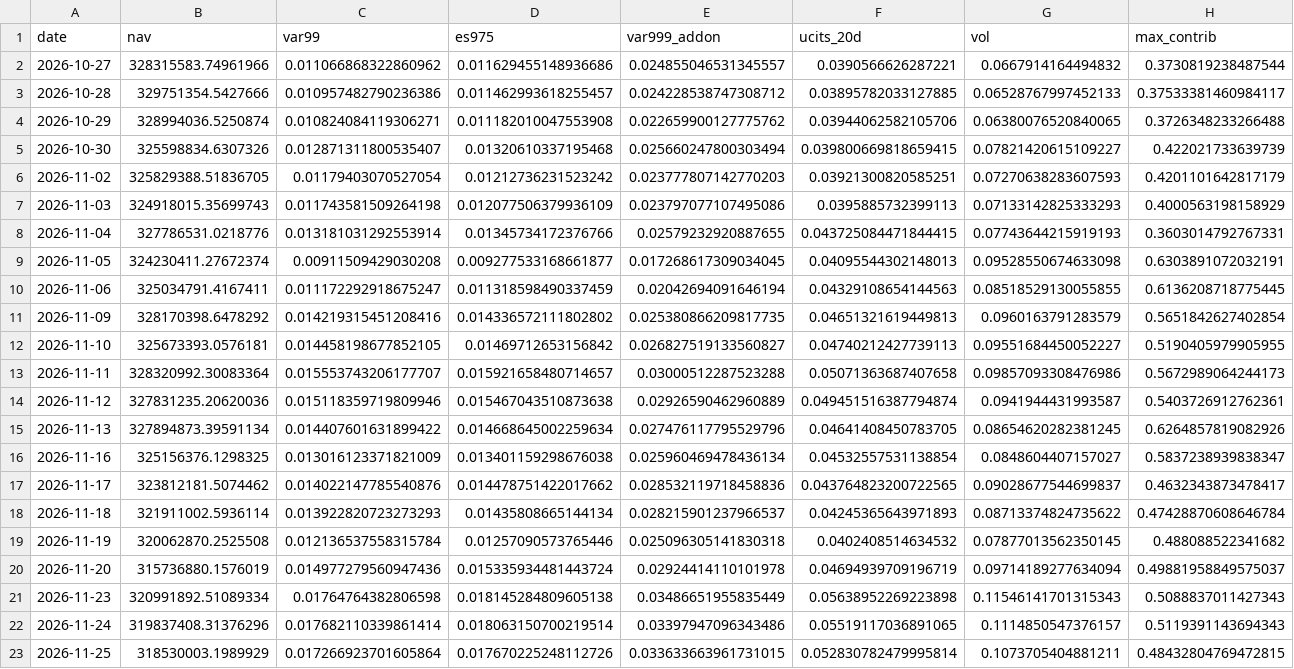
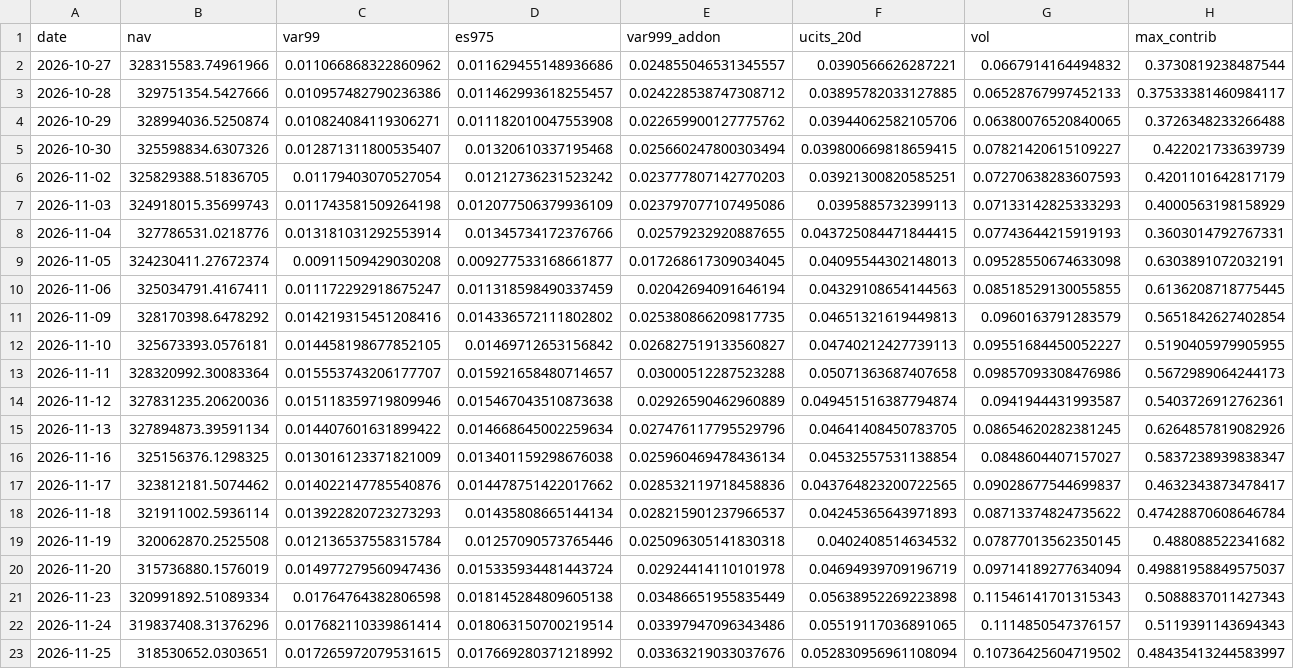
Before and after one commit to Ahmed092015M/daily-risk-report, a CSV file: data/processed/daily_history.csv, drawn as a sheet; only a part is shown; the diff covers the shown part only; the diff names each change by its address in the sheet, - before the commit and + after, or states it on an @@ line.

```diff
--- a/data/processed/daily_history.csv
+++ b/data/processed/daily_history.csv
-B23 (nav): 318530003.1989929
+B23 (nav): 318530652.0303651
-C23 (var99): 0.017266923701605864
+C23 (var99): 0.017265972079531615
-D23 (es975): 0.017670225248112726
+D23 (es975): 0.017669280371218992
-E23 (var999_addon): 0.033633663961731015
+E23 (var999_addon): 0.03363219033037676
-F23 (ucits_20d): 0.052830782479995814
+F23 (ucits_20d): 0.052830956961108094
-G23 (vol): 0.1073705404881211
+G23 (vol): 0.10736425604719502
-H23 (max_contrib): 0.48432804769472815
+H23 (max_contrib): 0.48435413244583997
```
Also changed, not shown: 1 edited cell elsewhere in this file, 3 other files.
